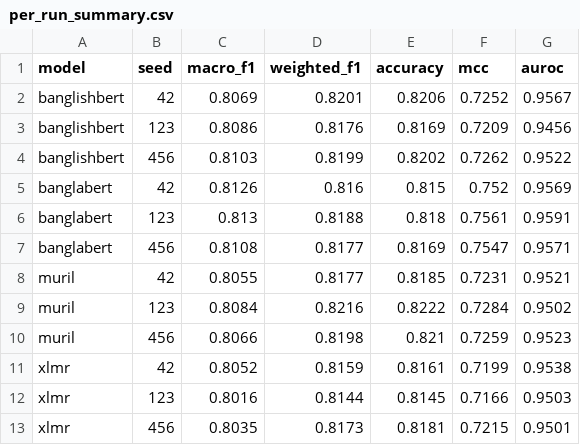
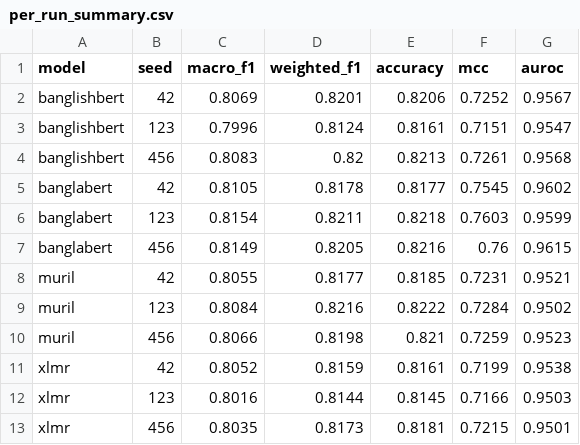
Before and after one commit to Sefayet-Alam/BanglaCyberBench, a CSV file: outputs/models_main/per_run_summary.csv, drawn as a sheet.

```diff
--- a/outputs/models_main/per_run_summary.csv
+++ b/outputs/models_main/per_run_summary.csv
@@ -2,7 +2,7 @@ model,seed,macro_f1,weighted_f1,accuracy,mcc,auroc
 banglishbert,42,0.8069,0.8201,0.8206,0.7252,0.9567
-banglishbert,123,0.8086,0.8176,0.8169,0.7209,0.9456
-banglishbert,456,0.8103,0.8199,0.8202,0.7262,0.9522
-banglabert,42,0.8126,0.816,0.815,0.752,0.9569
-banglabert,123,0.813,0.8188,0.818,0.7561,0.9591
-banglabert,456,0.8108,0.8177,0.8169,0.7547,0.9571
+banglishbert,123,0.7996,0.8124,0.8161,0.7151,0.9547
+banglishbert,456,0.8083,0.82,0.8213,0.7261,0.9568
+banglabert,42,0.8105,0.8178,0.8177,0.7545,0.9602
+banglabert,123,0.8154,0.8211,0.8218,0.7603,0.9599
+banglabert,456,0.8149,0.8205,0.8216,0.76,0.9615
 muril,42,0.8055,0.8177,0.8185,0.7231,0.9521
```
Also changed, not shown: 6 other files.
